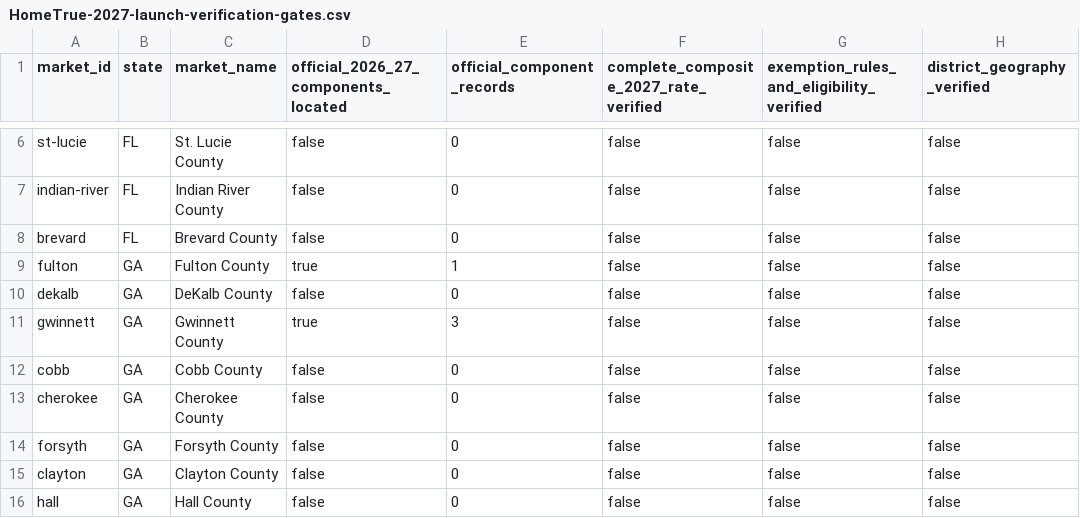
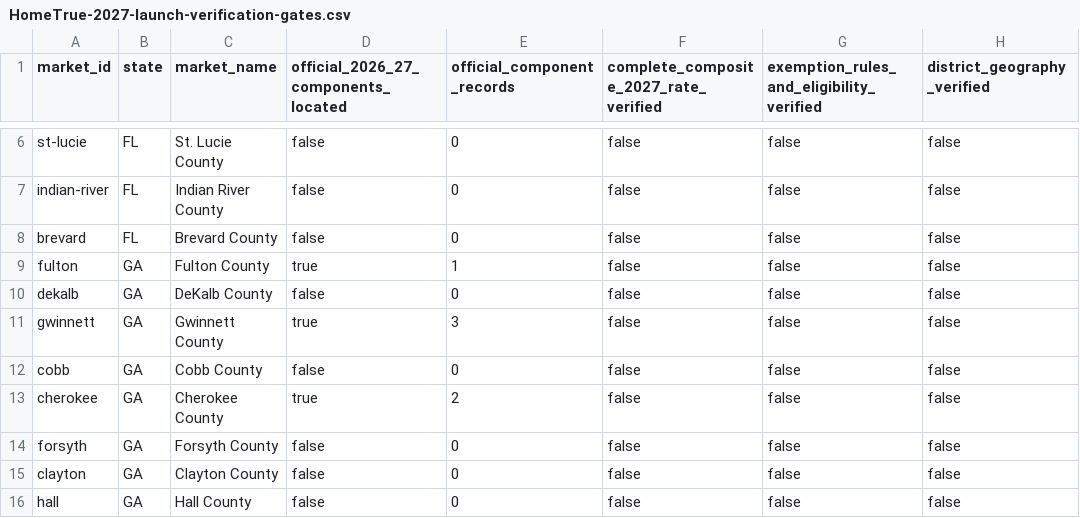
Before and after one commit to A2SystemsArchitecture/Mortgage-Analysis-Platform-Litmus-Test, a CSV file: audits/HomeTrue-2027-launch-verification-gates.csv, drawn as a sheet; only a part is shown, gaps mark what is left out; the diff names each change by its address in the sheet, - before the commit and + after, or states it on an @@ line.

Commit message:
Mark Cherokee official 2026 levy source found; launch gates still pending

```diff
--- a/audits/HomeTrue-2027-launch-verification-gates.csv
+++ b/audits/HomeTrue-2027-launch-verification-gates.csv
-D13: false
+D13: true
-E13 (official_component_records): 0
+E13 (official_component_records): 2
```
